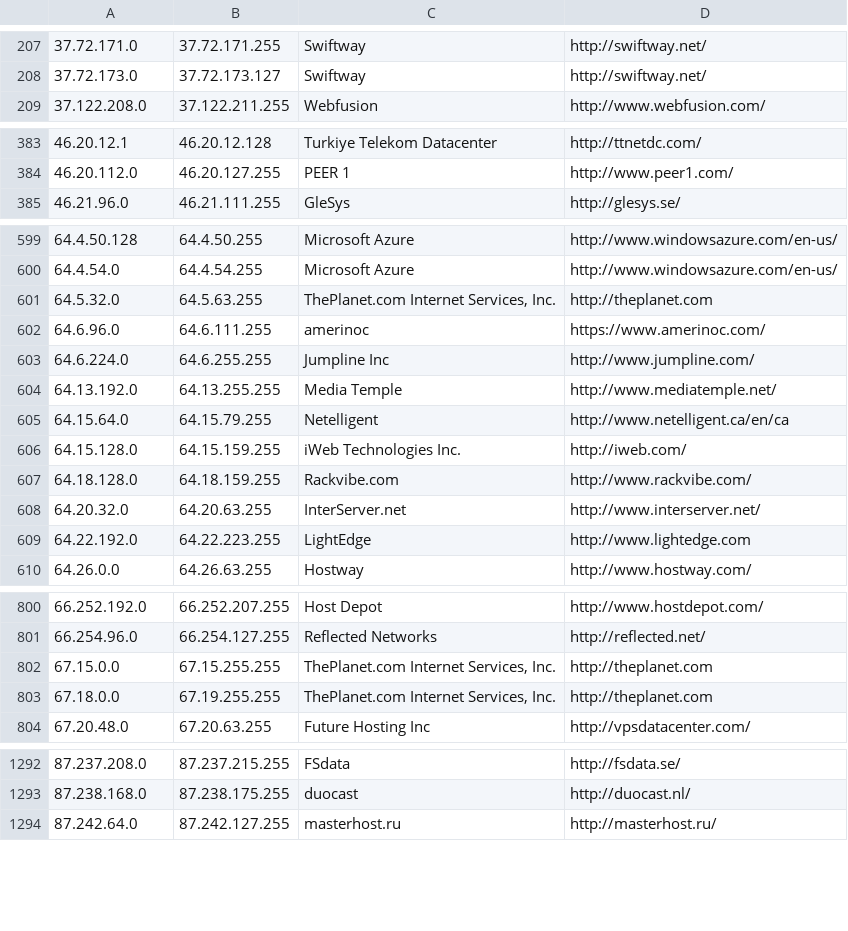
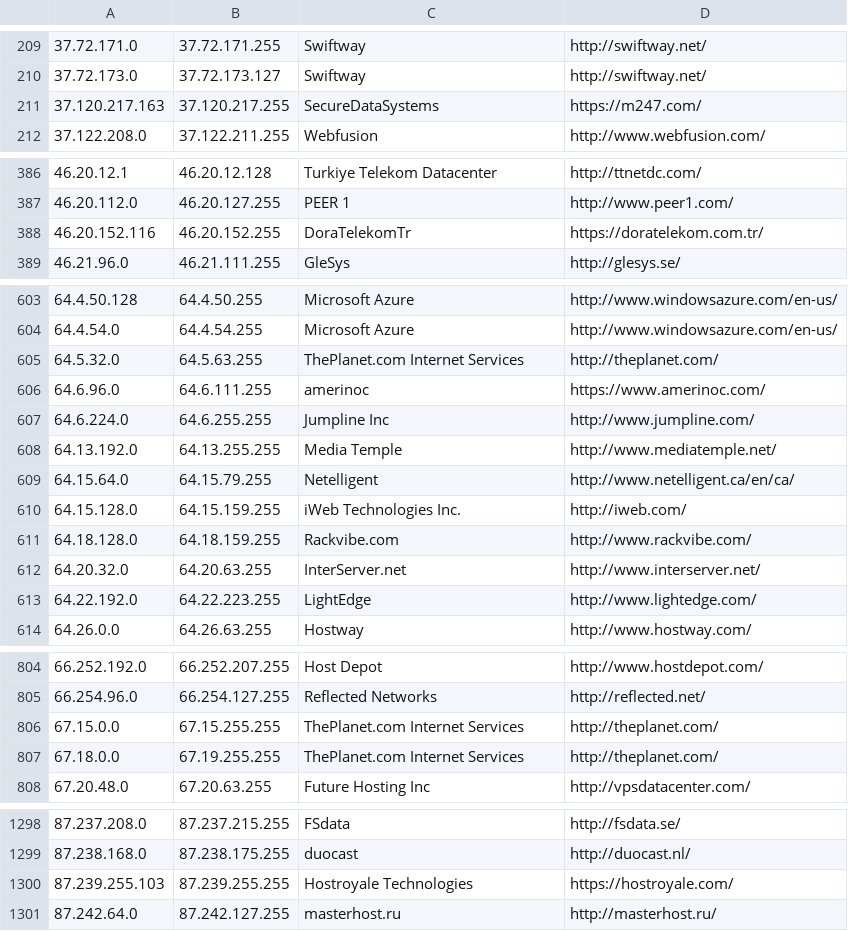
Before and after one commit to TeaSpeak/TeaSpeak, a CSV file: default_files/geoloc/ipcat.csv, drawn as a sheet; only a part is shown, gaps mark what is left out; the diff covers the shown part only.

```diff
--- a/default_files/geoloc/ipcat.csv
+++ b/default_files/geoloc/ipcat.csv
@@ -208,2 +210,3 @@
 37.72.173.0,37.72.173.127,Swiftway,http://swiftway.net/
+37.120.217.163,37.120.217.255,SecureDataSystems,https://m247.com/
 37.122.208.0,37.122.211.255,Webfusion,http://www.webfusion.com/
@@ -384,2 +387,3 @@
 46.20.112.0,46.20.127.255,PEER 1,http://www.peer1.com/
+46.20.152.116,46.20.152.255,DoraTelekomTr,https://doratelekom.com.tr/
 46.21.96.0,46.21.111.255,GleSys,http://glesys.se/
@@ -600,3 +604,3 @@
 64.4.54.0,64.4.54.255,Microsoft Azure,http://www.windowsazure.com/en-us/
-64.5.32.0,64.5.63.255,"ThePlanet.com Internet Services, Inc.",http://theplanet.com
+64.5.32.0,64.5.63.255,ThePlanet.com Internet Services,http://theplanet.com/
 64.6.96.0,64.6.111.255,amerinoc,https://www.amerinoc.com/
@@ -604,3 +608,3 @@
 64.13.192.0,64.13.255.255,Media Temple,http://www.mediatemple.net/
-64.15.64.0,64.15.79.255,Netelligent,http://www.netelligent.ca/en/ca
+64.15.64.0,64.15.79.255,Netelligent,http://www.netelligent.ca/en/ca/
 64.15.128.0,64.15.159.255,iWeb Technologies Inc.,http://iweb.com/
@@ -608,3 +612,3 @@
 64.20.32.0,64.20.63.255,InterServer.net,http://www.interserver.net/
-64.22.192.0,64.22.223.255,LightEdge,http://www.lightedge.com
+64.22.192.0,64.22.223.255,LightEdge,http://www.lightedge.com/
 64.26.0.0,64.26.63.255,Hostway,http://www.hostway.com/
@@ -801,4 +805,4 @@
 66.254.96.0,66.254.127.255,Reflected Networks,http://reflected.net/
-67.15.0.0,67.15.255.255,"ThePlanet.com Internet Services, Inc.",http://theplanet.com
-67.18.0.0,67.19.255.255,"ThePlanet.com Internet Services, Inc.",http://theplanet.com
+67.15.0.0,67.15.255.255,ThePlanet.com Internet Services,http://theplanet.com/
+67.18.0.0,67.19.255.255,ThePlanet.com Internet Services,http://theplanet.com/
 67.20.48.0,67.20.63.255,Future Hosting Inc,http://vpsdatacenter.com/
@@ -1293,2 +1299,3 @@
 87.238.168.0,87.238.175.255,duocast,http://duocast.nl/
+87.239.255.103,87.239.255.255,Hostroyale Technologies,https://hostroyale.com/
 87.242.64.0,87.242.127.255,masterhost.ru,http://masterhost.ru/
```
Also changed, not shown: 5 added rows and 142 edited cells elsewhere in this file.
